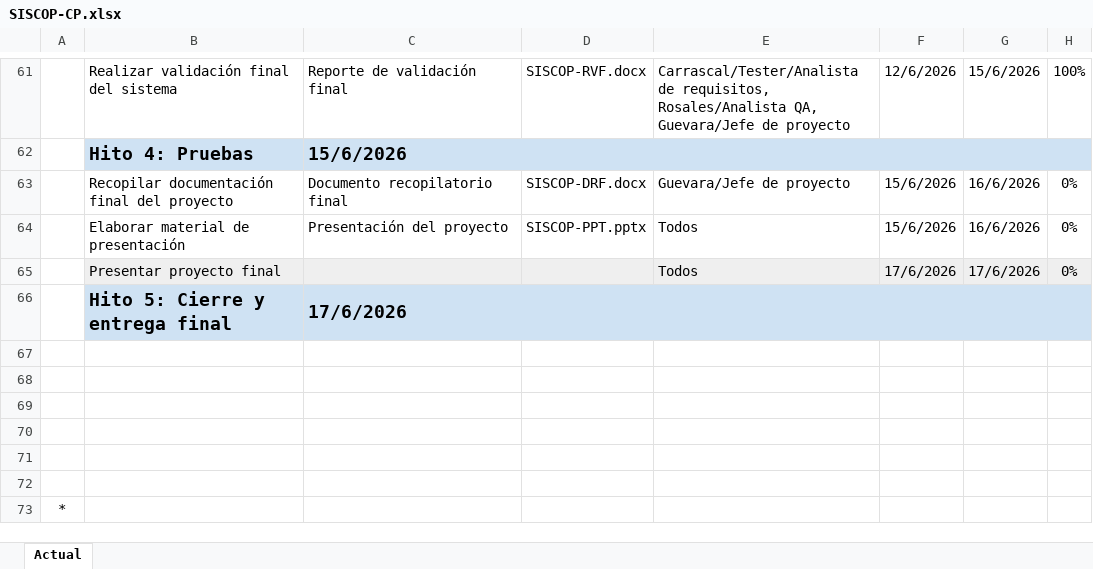
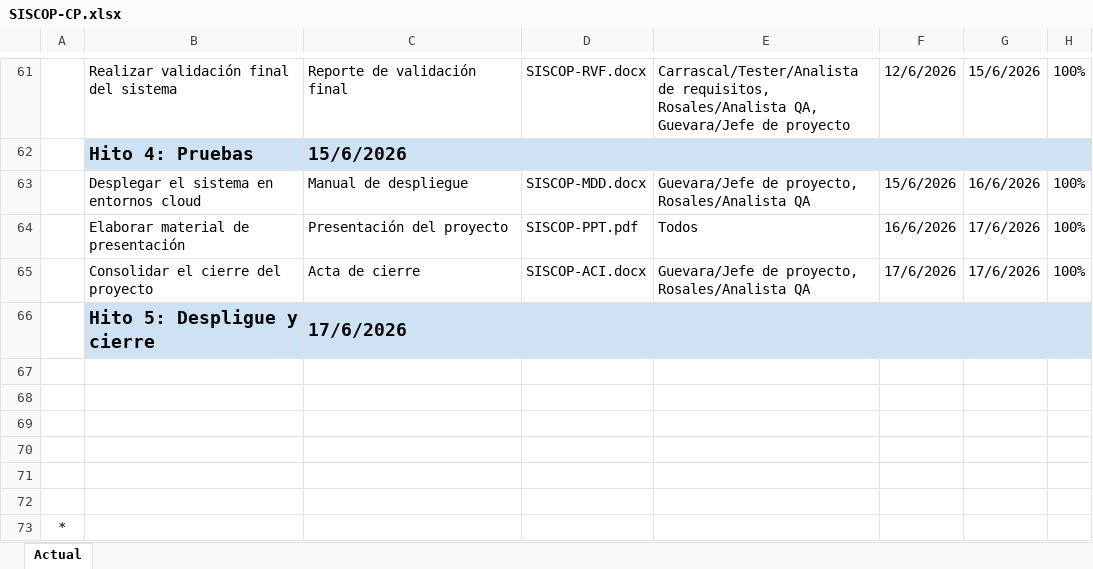
Before and after one commit to JmarcoRT/Sonny-S.A.C, an Excel workbook: Desarrollo/Sistema de Control de Peso SISCOP/Analisis/SISCOP-CP.xlsx, sheet Actual, drawn as a sheet; only a part is shown, gaps mark what is left out; values as stored, in another font and other column widths than the file's, no borders; charts and pictures not drawn; removed rows and columns are numbered as before the commit, all else as after; the diff names each change by its address in the sheet, - before the commit and + after, or states it on an @@ line.

Commit message:
Update progress percentage

```diff
--- a/Desarrollo/Sistema de Control de Peso SISCOP/Analisis/SISCOP-CP.xlsx (sheet Actual)
+++ b/Desarrollo/Sistema de Control de Peso SISCOP/Analisis/SISCOP-CP.xlsx (sheet Actual)
-row 63:  | Recopilar documentación final del proyecto | Documento recopilatorio final | SISCOP-DRF.docx | Guevara/Jefe de proyecto | 15/6/2026 | 16/6/2026 | 0%
+row 63:  | Desplegar el sistema en entornos cloud | Manual de despliegue | SISCOP-MDD.docx | Guevara/Jefe de proyecto, Rosales/Analista QA | 15/6/2026 | 16/6/2026 | 100%
-D64: SISCOP-PPT.pptx
+D64: SISCOP-PPT.pdf
-F64: 15/6/2026
+F64: 16/6/2026
-G64: 16/6/2026
+G64: 17/6/2026
-H64: 0%
+H64: 100%
-row 65:  | Presentar proyecto final |  |  | Todos | 17/6/2026 | 17/6/2026 | 0%
+row 65:  | Consolidar el cierre del proyecto | Acta de cierre | SISCOP-ACI.docx | Guevara/Jefe de proyecto, Rosales/Analista QA | 17/6/2026 | 17/6/2026 | 100%
-B66: Hito 5: Cierre y entrega final
+B66: Hito 5: Despligue y cierre
```
